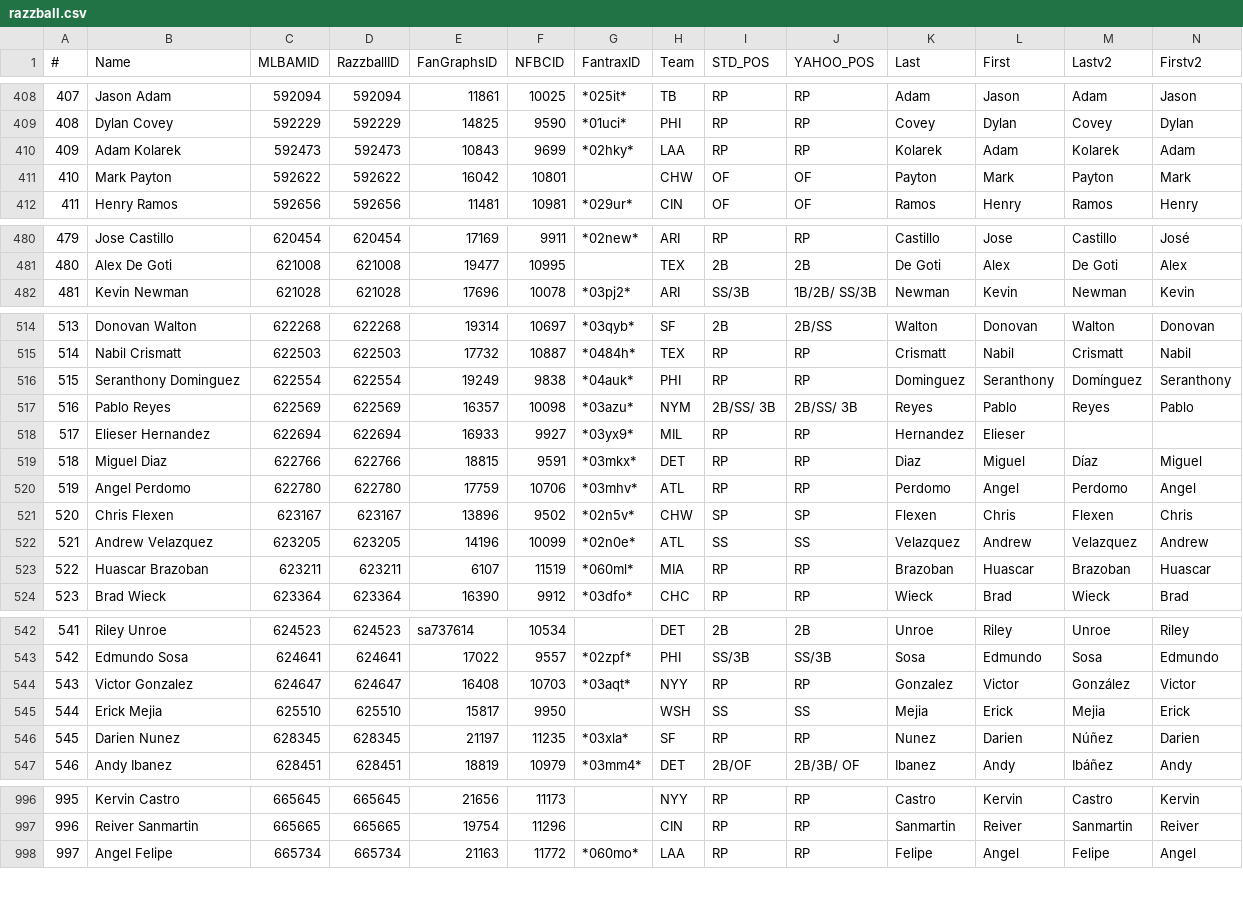
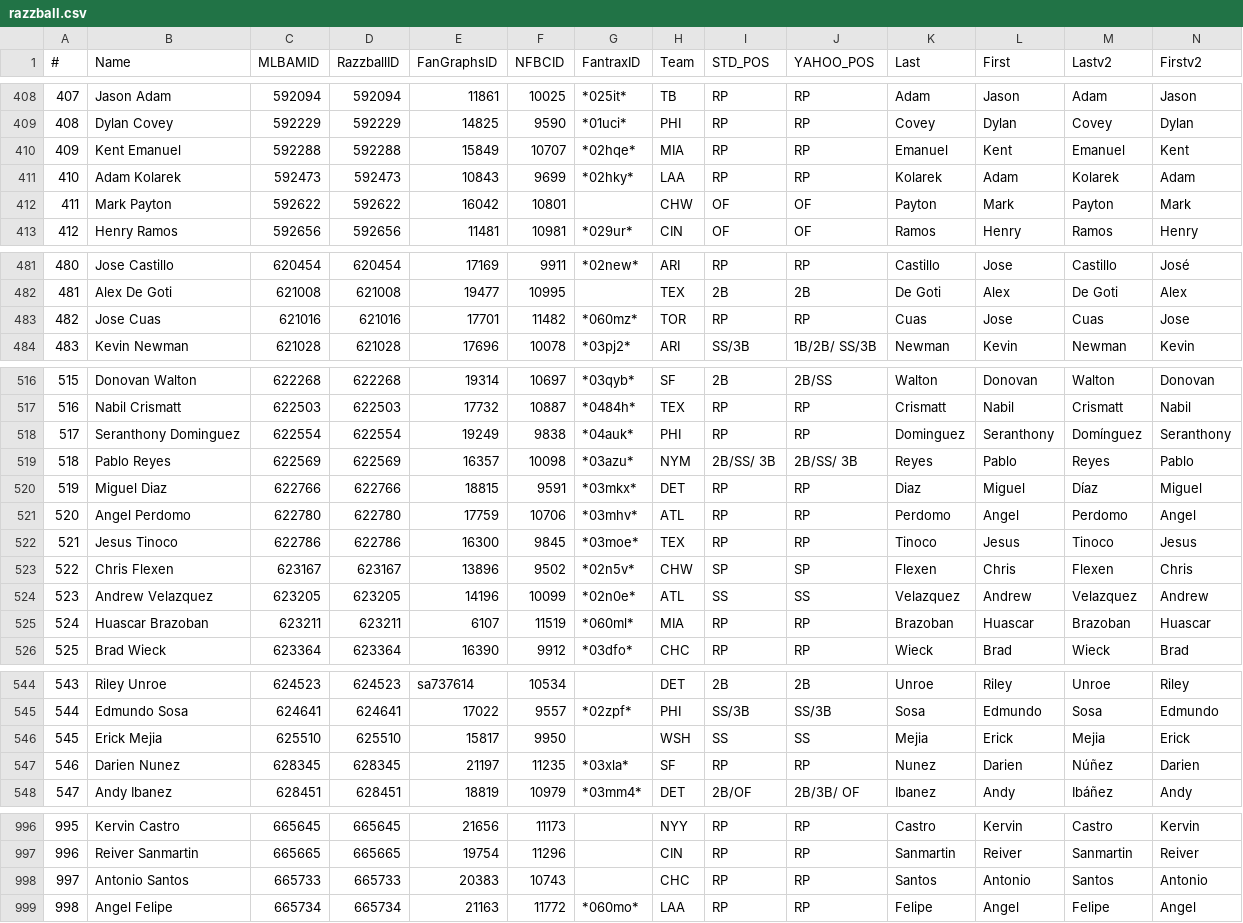
Before and after one commit to pmammino/rototargets, a CSV file: razzball.csv, drawn as a sheet; only a part is shown, gaps mark what is left out; removed rows and columns are numbered as before the commit, all else as after; the diff covers the shown part only; the diff names each change by its address in the sheet, - before the commit and + after, or states it on an @@ line.

Commit message:
Update razzball.csv

```diff
--- a/razzball.csv
+++ b/razzball.csv
+row 410: 409 | Kent Emanuel | 592288 | 592288 | 15849 | 10707 | *02hqe* | MIA | RP | RP | Emanuel | Kent | Emanuel | Kent
@@ column A (#) renumbered from row 411 down @@
+row 483: 482 | Jose Cuas | 621016 | 621016 | 17701 | 11482 | *060mz* | TOR | RP | RP | Cuas | Jose | Cuas | Jose
-row 518: 517 | Elieser Hernandez | 622694 | 622694 | 16933 | 9927 | *03yx9* | MIL | RP | RP | Hernandez | Elieser
+row 522: 521 | Jesus Tinoco | 622786 | 622786 | 16300 | 9845 | *03moe* | TEX | RP | RP | Tinoco | Jesus | Tinoco | Jesus
-row 544: 543 | Victor Gonzalez | 624647 | 624647 | 16408 | 10703 | *03aqt* | NYY | RP | RP | Gonzalez | Victor | González | Victor
+row 998: 997 | Antonio Santos | 665733 | 665733 | 20383 | 10743 |  | CHC | RP | RP | Santos | Antonio | Santos | Antonio
```
Also changed, not shown: 1 removed row and 21 edited cells elsewhere in this file.
